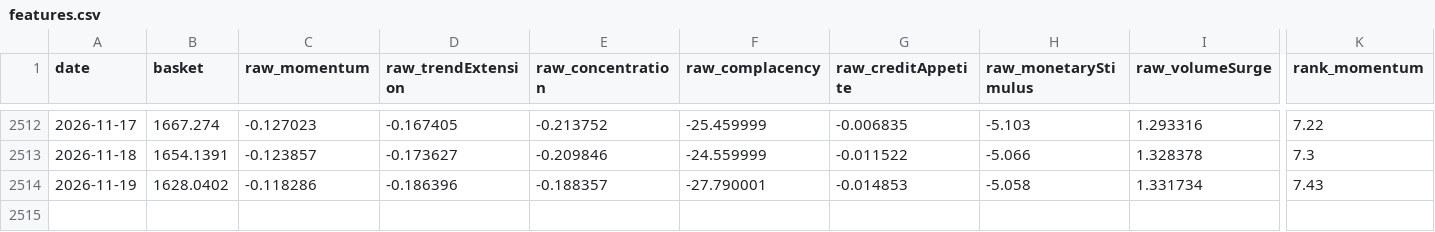
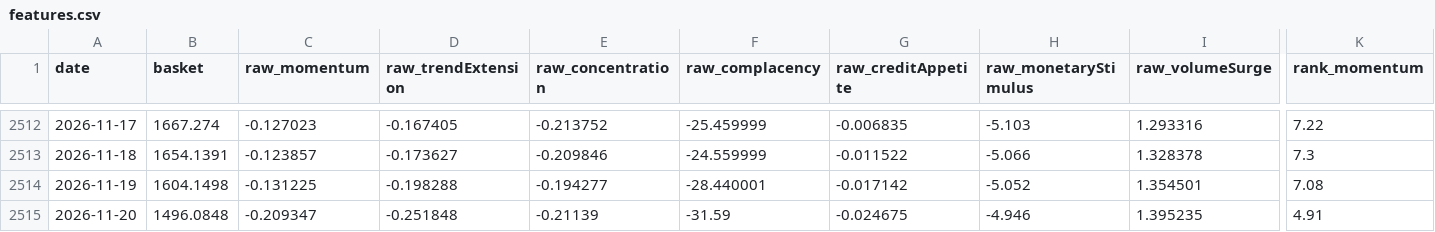
Before and after one commit to xzhangfox/ai-bubble-monitor, a CSV file: data/ai-bubble/features.csv, drawn as a sheet; only a part is shown, gaps mark what is left out; rows hold the shown columns only; the diff covers the shown part only; the diff names each change by its address in the sheet, - before the commit and + after, or states it on an @@ line.

```diff
--- a/data/ai-bubble/features.csv
+++ b/data/ai-bubble/features.csv
-B2514 (basket): 1628.0402
+B2514 (basket): 1604.1498
-C2514 (raw_momentum): -0.118286
+C2514 (raw_momentum): -0.131225
-D2514 (raw_trendExtension): -0.186396
+D2514 (raw_trendExtension): -0.198288
-E2514 (raw_concentration): -0.188357
+E2514 (raw_concentration): -0.194277
-F2514 (raw_complacency): -27.790001
+F2514 (raw_complacency): -28.440001
-G2514 (raw_creditAppetite): -0.014853
+G2514 (raw_creditAppetite): -0.017142
-H2514 (raw_monetaryStimulus): -5.058
+H2514 (raw_monetaryStimulus): -5.052
-I2514 (raw_volumeSurge): 1.331734
+I2514 (raw_volumeSurge): 1.354501
-K2514 (rank_momentum): 7.43
+K2514 (rank_momentum): 7.08
+row 2515: 2026-11-20 | 1496.0848 | -0.209347 | -0.251848 | -0.21139 | -31.59 | -0.024675 | -4.946 | 1.395235 | 4.91
```
Also changed, not shown: 6 edited cells elsewhere in this file, 3 other files.
